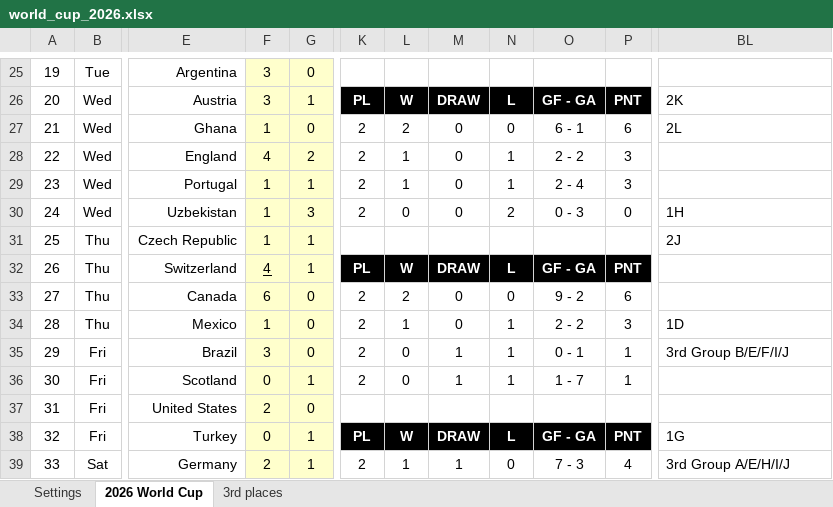
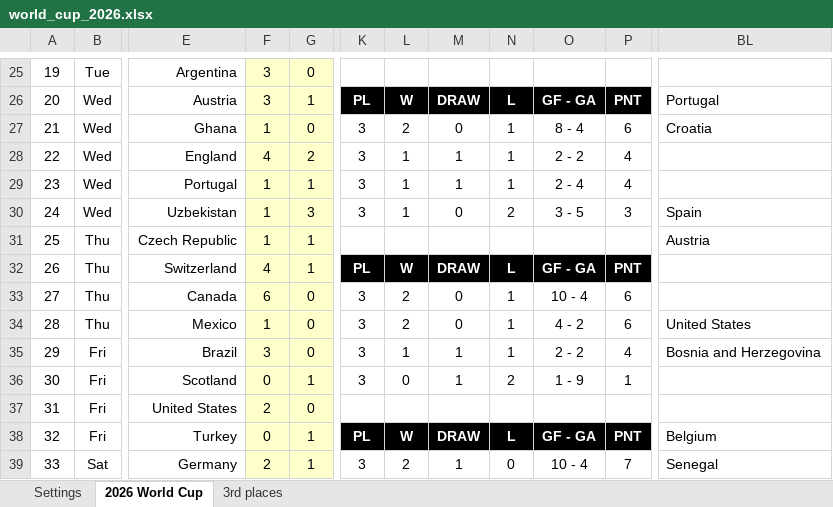
Before and after one commit to Cavallinux/fifa-world-cup, an Excel workbook: 2026/world_cup_2026.xlsx, sheet 2026 World Cup, drawn as a sheet; only a part is shown, gaps mark what is left out; values as stored, in another font and other column widths than the file's, no borders; charts and pictures and conditional formats not drawn; the diff covers the shown part only; the diff names each change by its address in the sheet, - before the commit and + after, or states it on an @@ line.

Commit message:
group_stage
Groups J, K and L Matchday 3 results

```diff
--- a/2026/world_cup_2026.xlsx (sheet 2026 World Cup)
+++ b/2026/world_cup_2026.xlsx (sheet 2026 World Cup)
-BL26: 2K
+BL26: Portugal
-K27:K30: 2
+K27:K30: 3
-N27: 0
+N27: 1
-O27: 6 - 1
+O27: 8 - 4
-BL27: 2L
+BL27: Croatia
-M28:M29: 0
+M28:M29: 1
-P28:P29: 3
+P28:P29: 4
-L30: 0
+L30: 1
-O30: 0 - 3
+O30: 3 - 5
-P30: 0
+P30: 3
-BL30: 1H
+BL30: Spain
-BL31: 2J
+BL31: Austria
-F32 underline: on
+F32 underline: off
-K33:K36: 2
+K33:K36: 3
-N33: 0
+N33: 1
-O33: 9 - 2
+O33: 10 - 4
-L34: 1
+L34: 2
-O34: 2 - 2
+O34: 4 - 2
-P34: 3
+P34: 6
-BL34: 1D
+BL34: United States
-L35: 0
+L35: 1
-O35: 0 - 1
+O35: 2 - 2
-P35: 1
+P35: 4
-BL35: 3rd Group B/E/F/I/J
+BL35: Bosnia and Herzegovina
-N36: 1
+N36: 2
-O36: 1 - 7
+O36: 1 - 9
-BL38: 1G
+BL38: Belgium
-K39: 2
+K39: 3
-L39: 1
+L39: 2
-O39: 7 - 3
+O39: 10 - 4
-P39: 4
+P39: 7
-BL39: 3rd Group A/E/H/I/J
+BL39: Senegal
```
Also changed, not shown: 9 added rows, 9 removed rows, 203 edited cells and cell formats elsewhere in this sheet, sheet 3rd places, formulas that keep their value, charts or pictures.
